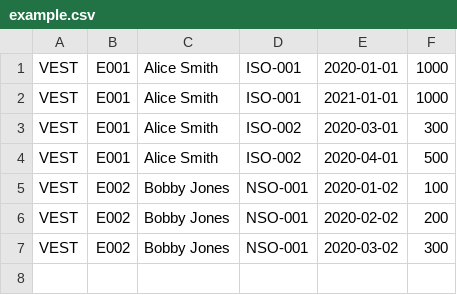
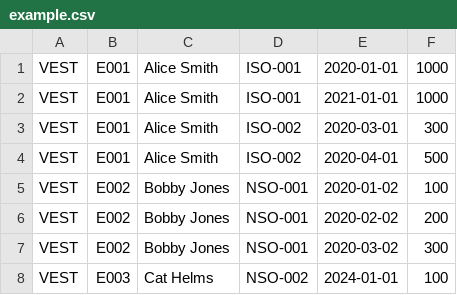
Before and after one commit to lucca257/carta-challange, a CSV file: back/data/example.csv, drawn as a sheet.

```diff
--- a/back/data/example.csv
+++ b/back/data/example.csv
@@ -7 +7,2 @@ VEST,E002,Bobby Jones,NSO-001,2020-02-02,200
 VEST,E002,Bobby Jones,NSO-001,2020-03-02,300
+VEST,E003,Cat Helms,NSO-002,2024-01-01,100
```
Also changed, not shown: 2 other files.
